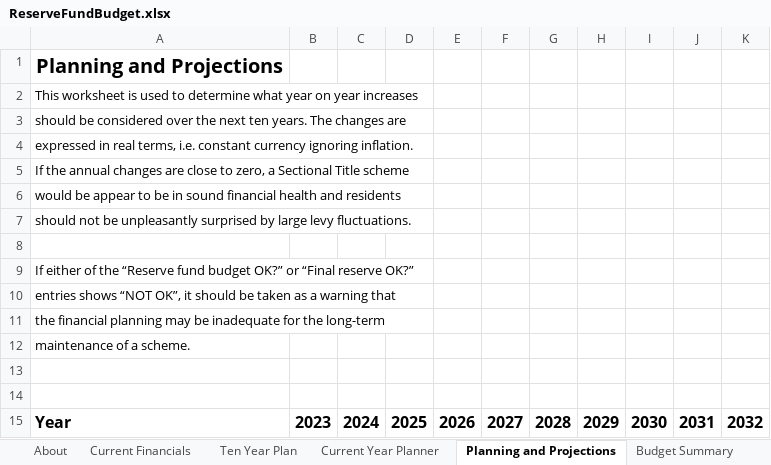
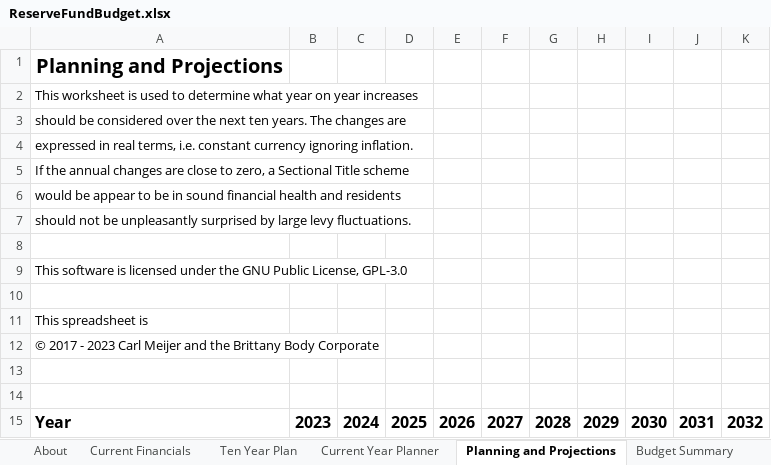
Before and after one commit to tokaivillas/ReservesPlanner, an Excel workbook: ReserveFundBudget.xlsx, sheet Planning and Projections, drawn as a sheet; only a part is shown; values as stored, in another font and other column widths than the file's, no borders; the diff names each change by its address in the sheet, - before the commit and + after, or states it on an @@ line.

```diff
--- a/ReserveFundBudget.xlsx (sheet Planning and Projections)
+++ b/ReserveFundBudget.xlsx (sheet Planning and Projections)
-A9: If either of the “Reserve fund budget OK?” or “Final reserve OK?”
+A9: This software is licensed under the GNU Public License, GPL-3.0
-A10: entries shows “NOT OK”, it should be taken as a warning that
+A10: (empty)
-A11: the financial planning may be inadequate for the long-term
+A11: This spreadsheet is
-A12: maintenance of a scheme.
+A12: © 2017 - 2023 Carl Meijer and the Brittany Body Corporate
```
Also changed, not shown: sheet About, 1 other file.
